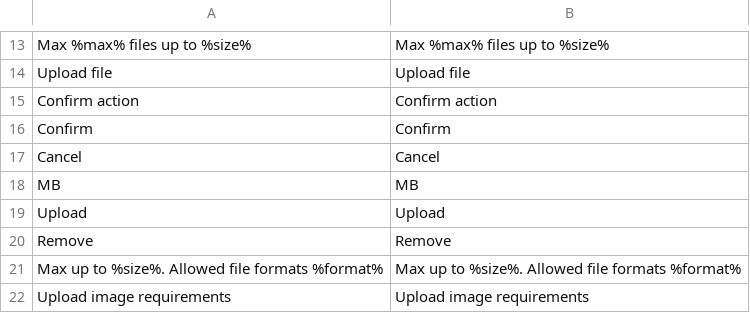
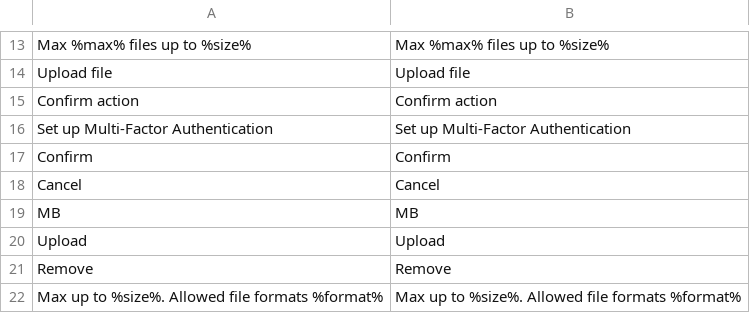
Before and after one commit to spryker/gui, a CSV file: data/translation/Zed/en_US.csv, drawn as a sheet; only a part is shown, gaps mark what is left out; the shorter side is filled out with more unchanged rows; the diff names each change by its address in the sheet, - before the commit and + after, or states it on an @@ line.

```diff
--- a/data/translation/Zed/en_US.csv
+++ b/data/translation/Zed/en_US.csv
+row 16: Set up Multi-Factor Authentication | Set up Multi-Factor Authentication
```
Also changed, not shown: data/translation/Zed/de_DE.csv, 11 other files.
